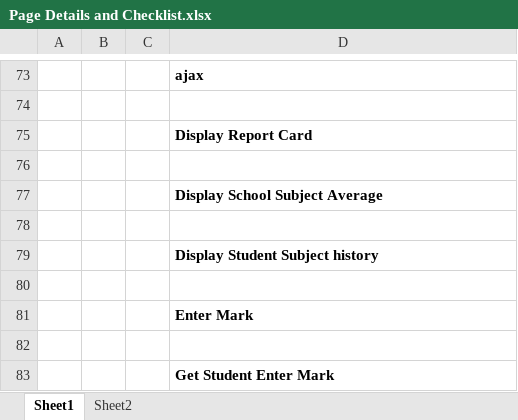
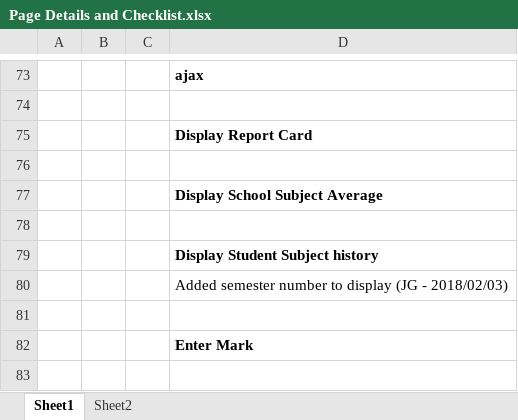
Before and after one commit to rlatorraca/CIS2261_Team_Talent_FP_Code, an Excel workbook: Page Details and Checklist.xlsx, sheet Sheet1, drawn as a sheet; only a part is shown, gaps mark what is left out; the shorter side is filled out with more unchanged rows; values as stored, in another font and other column widths than the file's, no borders; the diff names each change by its address in the sheet, - before the commit and + after, or states it on an @@ line.

```diff
--- a/Page Details and Checklist.xlsx (sheet Sheet1)
+++ b/Page Details and Checklist.xlsx (sheet Sheet1)
+row 80:  |  |  | Added semester number to display (JG - 2018/02/03)
```
Also changed, not shown: 2 other files.
